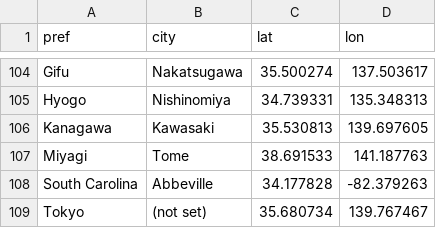
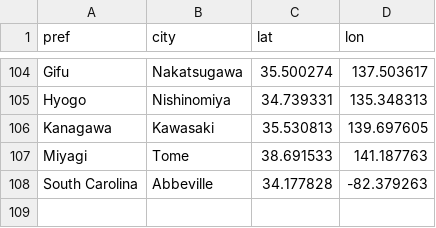
Before and after one commit to Ymgc19/Ymgc19.github.io, a CSV file: access_data/lon_lat.csv, drawn as a sheet; only a part is shown, gaps mark what is left out; the diff names each change by its address in the sheet, - before the commit and + after, or states it on an @@ line.

```diff
--- a/access_data/lon_lat.csv
+++ b/access_data/lon_lat.csv
-row 109: Tokyo | (not set) | 35.680734 | 139.767467
```
Also changed, not shown: 5 other files.
